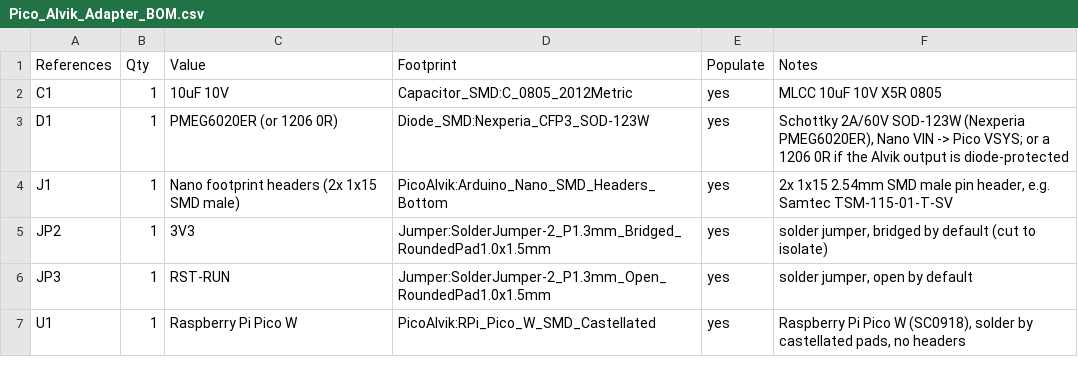
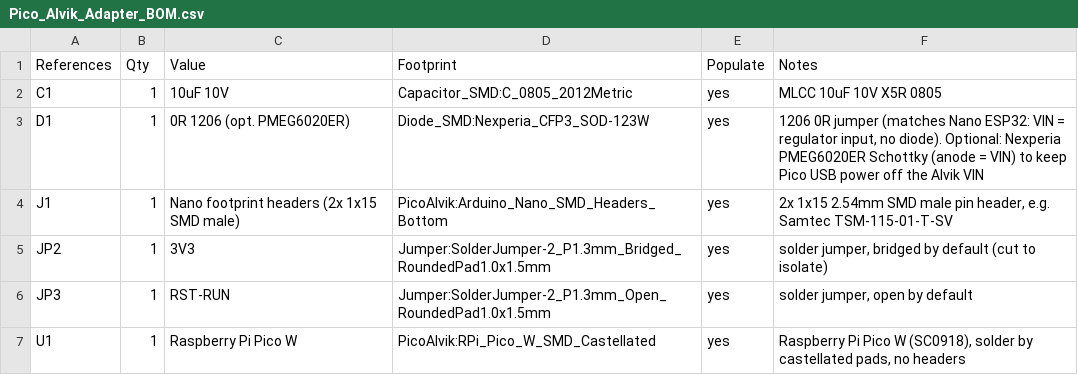
Before and after one commit to arkadiraf/KiCad-Designs, a CSV file: Pico_Alvik_Adapter/fabrication/Pico_Alvik_Adapter_BOM.csv, drawn as a sheet.

```diff
--- a/Pico_Alvik_Adapter/fabrication/Pico_Alvik_Adapter_BOM.csv
+++ b/Pico_Alvik_Adapter/fabrication/Pico_Alvik_Adapter_BOM.csv
@@ -2,3 +2,3 @@ References,Qty,Value,Footprint,Populate,Notes
 C1,1,10uF 10V,Capacitor_SMD:C_0805_2012Metric,yes,MLCC 10uF 10V X5R 0805
-D1,1,PMEG6020ER (or 1206 0R),Diode_SMD:Nexperia_CFP3_SOD-123W,yes,"Schottky 2A/60V SOD-123W (Nexperia PMEG6020ER), Nano VIN -> Pico VSYS; or a 1206 0R if the Alvik output is diode-protected"
+D1,1,0R 1206 (opt. PMEG6020ER),Diode_SMD:Nexperia_CFP3_SOD-123W,yes,"1206 0R jumper (matches Nano ESP32: VIN = regulator input, no diode). Optional: Nexperia PMEG6020ER Schottky (anode = VIN) to keep Pico USB power off the Alvik VIN"
 J1,1,Nano footprint headers (2x 1x15 SMD male),PicoAlvik:Arduino_Nano_SMD_Headers_Bottom,yes,"2x 1x15 2.54mm SMD male pin header, e.g. Samtec TSM-115-01-T-SV"
```
Also changed, not shown: Pico_Alvik_Adapter/fabrication/Pico_Alvik_Adapter_positions.csv, 32 other files.
